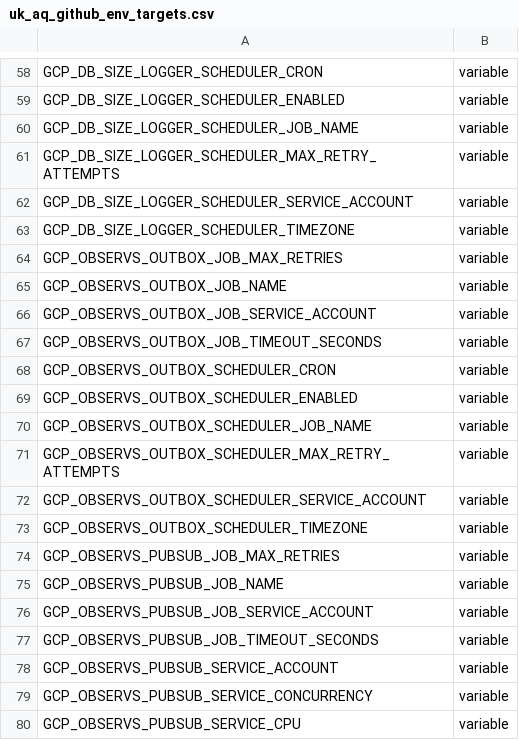
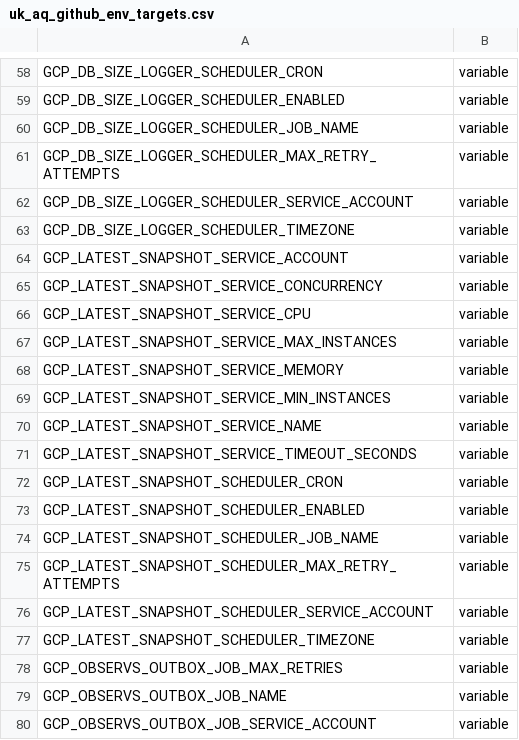
Before and after one commit to ChronicChannel-test/uk-aq-ingest, a CSV file: config/uk_aq_github_env_targets.csv, drawn as a sheet; only a part is shown, gaps mark what is left out; the shorter side is filled out with more unchanged rows; the diff covers the shown part only; the diff names each change by its address in the sheet, - before the commit and + after, or states it on an @@ line.

```diff
--- a/config/uk_aq_github_env_targets.csv
+++ b/config/uk_aq_github_env_targets.csv
+row 64: GCP_LATEST_SNAPSHOT_SERVICE_ACCOUNT | variable
+row 65: GCP_LATEST_SNAPSHOT_SERVICE_CONCURRENCY | variable
+row 66: GCP_LATEST_SNAPSHOT_SERVICE_CPU | variable
+row 67: GCP_LATEST_SNAPSHOT_SERVICE_MAX_INSTANCES | variable
+row 68: GCP_LATEST_SNAPSHOT_SERVICE_MEMORY | variable
+row 69: GCP_LATEST_SNAPSHOT_SERVICE_MIN_INSTANCES | variable
+row 70: GCP_LATEST_SNAPSHOT_SERVICE_NAME | variable
+row 71: GCP_LATEST_SNAPSHOT_SERVICE_TIMEOUT_SECONDS | variable
+row 72: GCP_LATEST_SNAPSHOT_SCHEDULER_CRON | variable
+row 73: GCP_LATEST_SNAPSHOT_SCHEDULER_ENABLED | variable
+row 74: GCP_LATEST_SNAPSHOT_SCHEDULER_JOB_NAME | variable
+row 75: GCP_LATEST_SNAPSHOT_SCHEDULER_MAX_RETRY_ATTEMPTS | variable
+row 76: GCP_LATEST_SNAPSHOT_SCHEDULER_SERVICE_ACCOUNT | variable
+row 77: GCP_LATEST_SNAPSHOT_SCHEDULER_TIMEZONE | variable
```
Also changed, not shown: 14 added rows elsewhere in this file, 3 other files.
